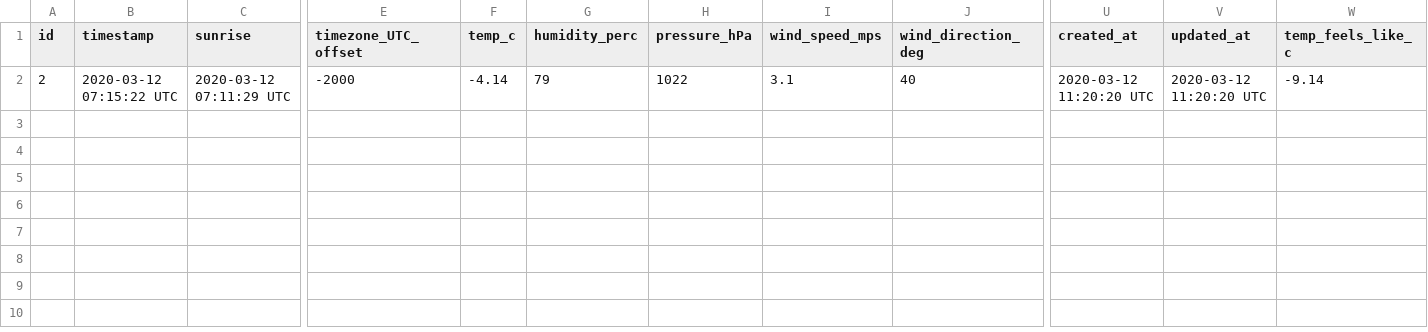
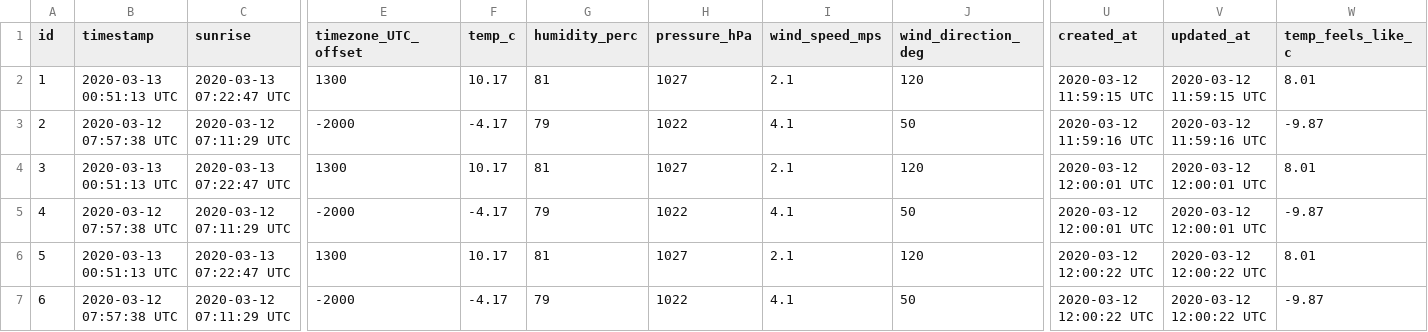
Before and after one commit to jscouller09/green-thumb, a CSV file: db/export_measurements.csv, drawn as a sheet; only a part is shown, gaps mark what is left out; addresses are those after the commit; rows hold the shown columns only; the diff names each change by its address in the sheet, - before the commit and + after, or states it on an @@ line.

```diff
--- a/db/export_measurements.csv
+++ b/db/export_measurements.csv
+row 2: 1 | 2020-03-13 00:51:13 UTC | 2020-03-13 07:22:47 UTC | 1300 | 10.17 | 81 | 1027 | 2.1 | 120 | 2020-03-12 11:59:15 UTC | 2020-03-12 11:59:15 UTC | 8.01
-B3 (timestamp): 2020-03-12 07:15:22 UTC
+B3 (timestamp): 2020-03-12 07:57:38 UTC
-F3 (temp_c): -4.14
+F3 (temp_c): -4.17
-I3 (wind_speed_mps): 3.1
+I3 (wind_speed_mps): 4.1
-J3 (wind_direction_deg): 40
+J3 (wind_direction_deg): 50
-U3 (created_at): 2020-03-12 11:20:20 UTC
+U3 (created_at): 2020-03-12 11:59:16 UTC
-V3 (updated_at): 2020-03-12 11:20:20 UTC
+V3 (updated_at): 2020-03-12 11:59:16 UTC
-W3 (temp_feels_like_c): -9.14
+W3 (temp_feels_like_c): -9.87
+row 4: 3 | 2020-03-13 00:51:13 UTC | 2020-03-13 07:22:47 UTC | 1300 | 10.17 | 81 | 1027 | 2.1 | 120 | 2020-03-12 12:00:01 UTC | 2020-03-12 12:00:01 UTC | 8.01
+row 5: 4 | 2020-03-12 07:57:38 UTC | 2020-03-12 07:11:29 UTC | -2000 | -4.17 | 79 | 1022 | 4.1 | 50 | 2020-03-12 12:00:01 UTC | 2020-03-12 12:00:01 UTC | -9.87
+row 6: 5 | 2020-03-13 00:51:13 UTC | 2020-03-13 07:22:47 UTC | 1300 | 10.17 | 81 | 1027 | 2.1 | 120 | 2020-03-12 12:00:22 UTC | 2020-03-12 12:00:22 UTC | 8.01
+row 7: 6 | 2020-03-12 07:57:38 UTC | 2020-03-12 07:11:29 UTC | -2000 | -4.17 | 79 | 1022 | 4.1 | 50 | 2020-03-12 12:00:22 UTC | 2020-03-12 12:00:22 UTC | -9.87
```
Also changed, not shown: db/export_gardens.csv, db/export_plants.csv, 12 other files.
